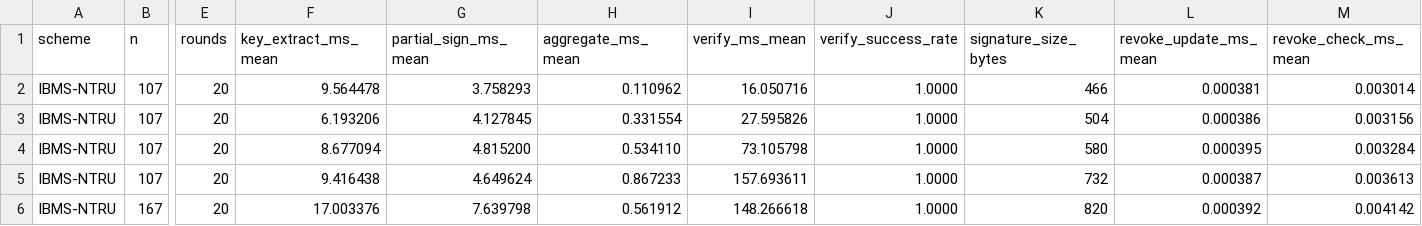
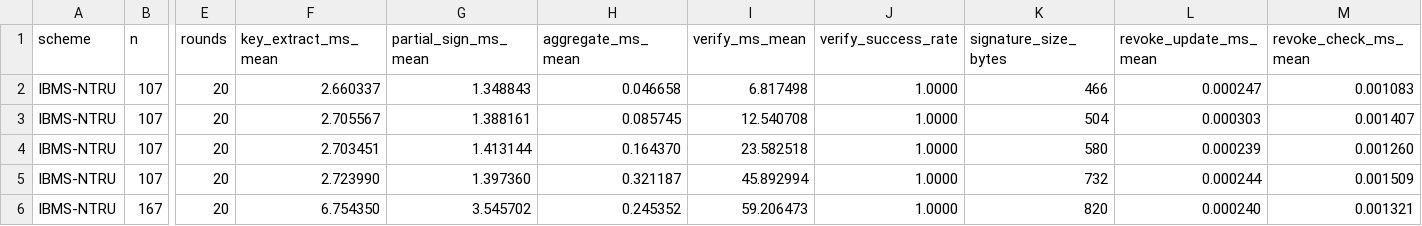
Before and after one commit to liangzhaobest-design/MS-scheme, a CSV file: reports/benchmark_results.csv, drawn as a sheet; only a part is shown, gaps mark what is left out; the diff covers the shown part only; the diff names each change by its address in the sheet, - before the commit and + after, or states it on an @@ line.

```diff
--- a/reports/benchmark_results.csv
+++ b/reports/benchmark_results.csv
-F2 (key_extract_ms_mean): 9.564478
+F2 (key_extract_ms_mean): 2.660337
-G2 (partial_sign_ms_mean): 3.758293
+G2 (partial_sign_ms_mean): 1.348843
-H2 (aggregate_ms_mean): 0.110962
+H2 (aggregate_ms_mean): 0.046658
-I2 (verify_ms_mean): 16.050716
+I2 (verify_ms_mean): 6.817498
-L2 (revoke_update_ms_mean): 0.000381
+L2 (revoke_update_ms_mean): 0.000247
-M2 (revoke_check_ms_mean): 0.003014
+M2 (revoke_check_ms_mean): 0.001083
-F3 (key_extract_ms_mean): 6.193206
+F3 (key_extract_ms_mean): 2.705567
-G3 (partial_sign_ms_mean): 4.127845
+G3 (partial_sign_ms_mean): 1.388161
-H3 (aggregate_ms_mean): 0.331554
+H3 (aggregate_ms_mean): 0.085745
-I3 (verify_ms_mean): 27.595826
+I3 (verify_ms_mean): 12.540708
-L3 (revoke_update_ms_mean): 0.000386
+L3 (revoke_update_ms_mean): 0.000303
-M3 (revoke_check_ms_mean): 0.003156
+M3 (revoke_check_ms_mean): 0.001407
-F4 (key_extract_ms_mean): 8.677094
+F4 (key_extract_ms_mean): 2.703451
-G4 (partial_sign_ms_mean): 4.815200
+G4 (partial_sign_ms_mean): 1.413144
-H4 (aggregate_ms_mean): 0.534110
+H4 (aggregate_ms_mean): 0.164370
-I4 (verify_ms_mean): 73.105798
+I4 (verify_ms_mean): 23.582518
-L4 (revoke_update_ms_mean): 0.000395
+L4 (revoke_update_ms_mean): 0.000239
-M4 (revoke_check_ms_mean): 0.003284
+M4 (revoke_check_ms_mean): 0.001260
-F5 (key_extract_ms_mean): 9.416438
+F5 (key_extract_ms_mean): 2.723990
-G5 (partial_sign_ms_mean): 4.649624
+G5 (partial_sign_ms_mean): 1.397360
-H5 (aggregate_ms_mean): 0.867233
+H5 (aggregate_ms_mean): 0.321187
-I5 (verify_ms_mean): 157.693611
+I5 (verify_ms_mean): 45.892994
-L5 (revoke_update_ms_mean): 0.000387
+L5 (revoke_update_ms_mean): 0.000244
-M5 (revoke_check_ms_mean): 0.003613
+M5 (revoke_check_ms_mean): 0.001509
-F6 (key_extract_ms_mean): 17.003376
+F6 (key_extract_ms_mean): 6.754350
-G6 (partial_sign_ms_mean): 7.639798
+G6 (partial_sign_ms_mean): 3.545702
-H6 (aggregate_ms_mean): 0.561912
+H6 (aggregate_ms_mean): 0.245352
-I6 (verify_ms_mean): 148.266618
+I6 (verify_ms_mean): 59.206473
-L6 (revoke_update_ms_mean): 0.000392
+L6 (revoke_update_ms_mean): 0.000240
-M6 (revoke_check_ms_mean): 0.004142
+M6 (revoke_check_ms_mean): 0.001321
```
Also changed, not shown: 108 edited cells elsewhere in this file, 5 other files.
